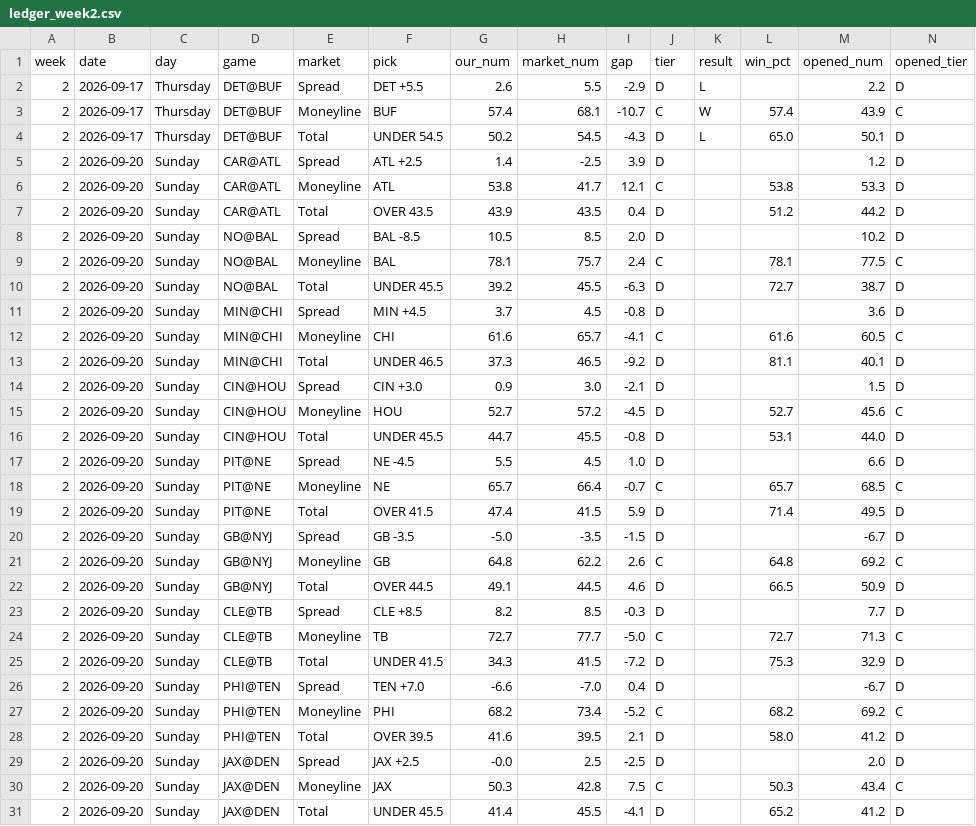
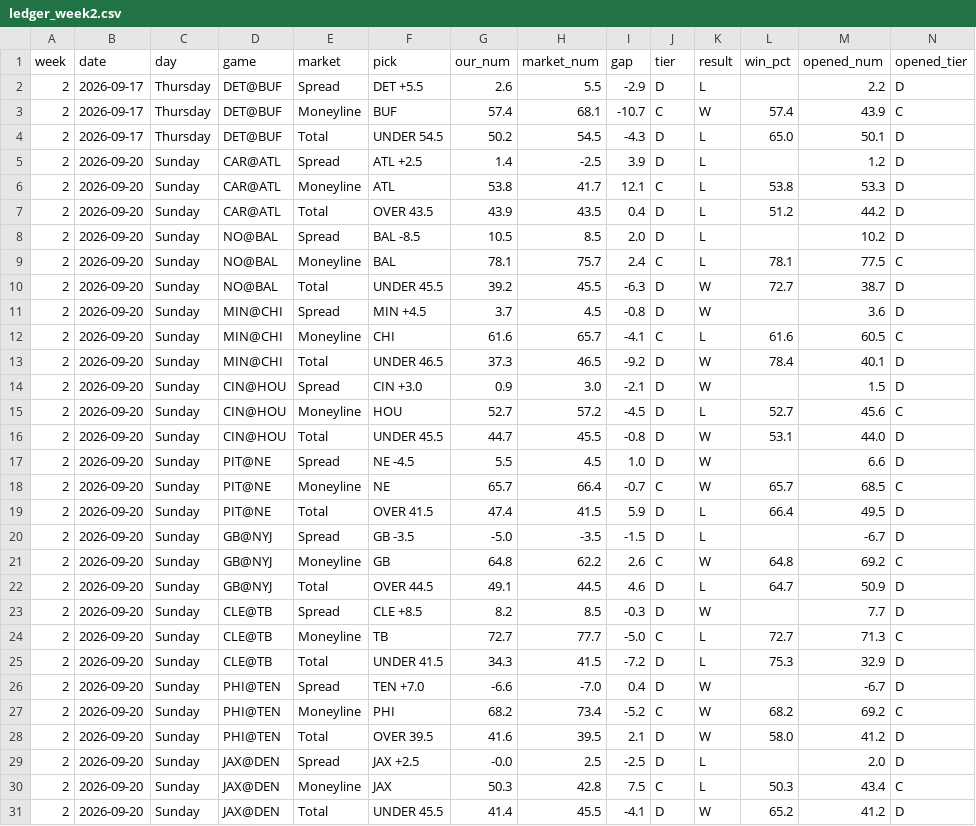
Before and after one commit to fourty2se7en/nfl-card, a CSV file: scripts/ledger_week2.csv, drawn as a sheet; only a part is shown; the diff covers the shown part only.

```diff
--- a/scripts/ledger_week2.csv
+++ b/scripts/ledger_week2.csv
@@ -4,28 +4,28 @@ week,date,day,game,market,pick,our_num,market_num,gap,tier,result,win_pct,opened
 2,2026-09-17,Thursday,DET@BUF,Total,UNDER 54.5,50.2,54.5,-4.3,D,L,65.0,50.1,D
-2,2026-09-20,Sunday,CAR@ATL,Spread,ATL +2.5,1.4,-2.5,3.9,D,,,1.2,D
-2,2026-09-20,Sunday,CAR@ATL,Moneyline,ATL,53.8,41.7,12.1,C,,53.8,53.3,D
-2,2026-09-20,Sunday,CAR@ATL,Total,OVER 43.5,43.9,43.5,0.4,D,,51.2,44.2,D
-2,2026-09-20,Sunday,NO@BAL,Spread,BAL -8.5,10.5,8.5,2.0,D,,,10.2,D
-2,2026-09-20,Sunday,NO@BAL,Moneyline,BAL,78.1,75.7,2.4,C,,78.1,77.5,C
-2,2026-09-20,Sunday,NO@BAL,Total,UNDER 45.5,39.2,45.5,-6.3,D,,72.7,38.7,D
-2,2026-09-20,Sunday,MIN@CHI,Spread,MIN +4.5,3.7,4.5,-0.8,D,,,3.6,D
-2,2026-09-20,Sunday,MIN@CHI,Moneyline,CHI,61.6,65.7,-4.1,C,,61.6,60.5,C
-2,2026-09-20,Sunday,MIN@CHI,Total,UNDER 46.5,37.3,46.5,-9.2,D,,81.1,40.1,D
-2,2026-09-20,Sunday,CIN@HOU,Spread,CIN +3.0,0.9,3.0,-2.1,D,,,1.5,D
-2,2026-09-20,Sunday,CIN@HOU,Moneyline,HOU,52.7,57.2,-4.5,D,,52.7,45.6,C
-2,2026-09-20,Sunday,CIN@HOU,Total,UNDER 45.5,44.7,45.5,-0.8,D,,53.1,44.0,D
-2,2026-09-20,Sunday,PIT@NE,Spread,NE -4.5,5.5,4.5,1.0,D,,,6.6,D
-2,2026-09-20,Sunday,PIT@NE,Moneyline,NE,65.7,66.4,-0.7,C,,65.7,68.5,C
-2,2026-09-20,Sunday,PIT@NE,Total,OVER 41.5,47.4,41.5,5.9,D,,71.4,49.5,D
-2,2026-09-20,Sunday,GB@NYJ,Spread,GB -3.5,-5.0,-3.5,-1.5,D,,,-6.7,D
-2,2026-09-20,Sunday,GB@NYJ,Moneyline,GB,64.8,62.2,2.6,C,,64.8,69.2,C
-2,2026-09-20,Sunday,GB@NYJ,Total,OVER 44.5,49.1,44.5,4.6,D,,66.5,50.9,D
-2,2026-09-20,Sunday,CLE@TB,Spread,CLE +8.5,8.2,8.5,-0.3,D,,,7.7,D
-2,2026-09-20,Sunday,CLE@TB,Moneyline,TB,72.7,77.7,-5.0,C,,72.7,71.3,C
-2,2026-09-20,Sunday,CLE@TB,Total,UNDER 41.5,34.3,41.5,-7.2,D,,75.3,32.9,D
-2,2026-09-20,Sunday,PHI@TEN,Spread,TEN +7.0,-6.6,-7.0,0.4,D,,,-6.7,D
-2,2026-09-20,Sunday,PHI@TEN,Moneyline,PHI,68.2,73.4,-5.2,C,,68.2,69.2,C
-2,2026-09-20,Sunday,PHI@TEN,Total,OVER 39.5,41.6,39.5,2.1,D,,58.0,41.2,D
-2,2026-09-20,Sunday,JAX@DEN,Spread,JAX +2.5,-0.0,2.5,-2.5,D,,,2.0,D
-2,2026-09-20,Sunday,JAX@DEN,Moneyline,JAX,50.3,42.8,7.5,C,,50.3,43.4,C
-2,2026-09-20,Sunday,JAX@DEN,Total,UNDER 45.5,41.4,45.5,-4.1,D,,65.2,41.2,D
+2,2026-09-20,Sunday,CAR@ATL,Spread,ATL +2.5,1.4,-2.5,3.9,D,L,,1.2,D
+2,2026-09-20,Sunday,CAR@ATL,Moneyline,ATL,53.8,41.7,12.1,C,L,53.8,53.3,D
+2,2026-09-20,Sunday,CAR@ATL,Total,OVER 43.5,43.9,43.5,0.4,D,L,51.2,44.2,D
+2,2026-09-20,Sunday,NO@BAL,Spread,BAL -8.5,10.5,8.5,2.0,D,L,,10.2,D
+2,2026-09-20,Sunday,NO@BAL,Moneyline,BAL,78.1,75.7,2.4,C,L,78.1,77.5,C
+2,2026-09-20,Sunday,NO@BAL,Total,UNDER 45.5,39.2,45.5,-6.3,D,W,72.7,38.7,D
+2,2026-09-20,Sunday,MIN@CHI,Spread,MIN +4.5,3.7,4.5,-0.8,D,W,,3.6,D
+2,2026-09-20,Sunday,MIN@CHI,Moneyline,CHI,61.6,65.7,-4.1,C,L,61.6,60.5,C
+2,2026-09-20,Sunday,MIN@CHI,Total,UNDER 46.5,37.3,46.5,-9.2,D,W,78.4,40.1,D
+2,2026-09-20,Sunday,CIN@HOU,Spread,CIN +3.0,0.9,3.0,-2.1,D,W,,1.5,D
+2,2026-09-20,Sunday,CIN@HOU,Moneyline,HOU,52.7,57.2,-4.5,D,L,52.7,45.6,C
+2,2026-09-20,Sunday,CIN@HOU,Total,UNDER 45.5,44.7,45.5,-0.8,D,W,53.1,44.0,D
+2,2026-09-20,Sunday,PIT@NE,Spread,NE -4.5,5.5,4.5,1.0,D,W,,6.6,D
+2,2026-09-20,Sunday,PIT@NE,Moneyline,NE,65.7,66.4,-0.7,C,W,65.7,68.5,C
+2,2026-09-20,Sunday,PIT@NE,Total,OVER 41.5,47.4,41.5,5.9,D,L,66.4,49.5,D
+2,2026-09-20,Sunday,GB@NYJ,Spread,GB -3.5,-5.0,-3.5,-1.5,D,L,,-6.7,D
+2,2026-09-20,Sunday,GB@NYJ,Moneyline,GB,64.8,62.2,2.6,C,W,64.8,69.2,C
+2,2026-09-20,Sunday,GB@NYJ,Total,OVER 44.5,49.1,44.5,4.6,D,L,64.7,50.9,D
+2,2026-09-20,Sunday,CLE@TB,Spread,CLE +8.5,8.2,8.5,-0.3,D,W,,7.7,D
+2,2026-09-20,Sunday,CLE@TB,Moneyline,TB,72.7,77.7,-5.0,C,L,72.7,71.3,C
+2,2026-09-20,Sunday,CLE@TB,Total,UNDER 41.5,34.3,41.5,-7.2,D,L,75.3,32.9,D
+2,2026-09-20,Sunday,PHI@TEN,Spread,TEN +7.0,-6.6,-7.0,0.4,D,W,,-6.7,D
+2,2026-09-20,Sunday,PHI@TEN,Moneyline,PHI,68.2,73.4,-5.2,C,W,68.2,69.2,C
+2,2026-09-20,Sunday,PHI@TEN,Total,OVER 39.5,41.6,39.5,2.1,D,W,58.0,41.2,D
+2,2026-09-20,Sunday,JAX@DEN,Spread,JAX +2.5,-0.0,2.5,-2.5,D,L,,2.0,D
+2,2026-09-20,Sunday,JAX@DEN,Moneyline,JAX,50.3,42.8,7.5,C,L,50.3,43.4,C
+2,2026-09-20,Sunday,JAX@DEN,Total,UNDER 45.5,41.4,45.5,-4.1,D,W,65.2,41.2,D
```
Also changed, not shown: 22 edited cells elsewhere in this file, scripts/ledger_history.csv, scripts/season_stats.csv, 5 other files.
